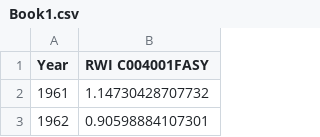
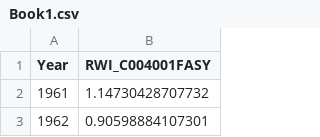
Before and after one commit to bruha1/dendro, a CSV file: Book1.csv, drawn as a sheet; only a part is shown.

Commit message:
Update Book1.csv

```diff
--- a/Book1.csv
+++ b/Book1.csv
@@ -1,2 +1,2 @@
-Year,RWI C004001FASY
+Year,RWI_C004001FASY
 1961,1.14730428707732
```
